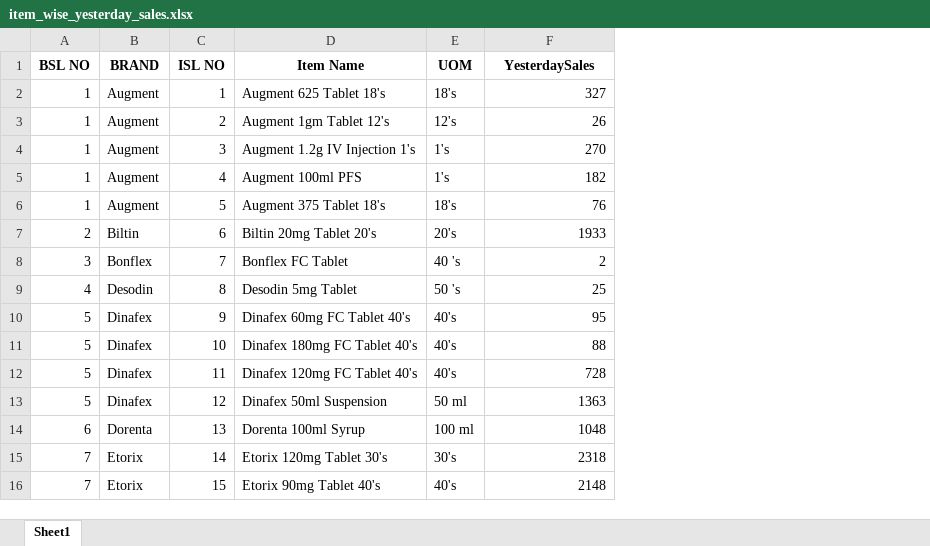
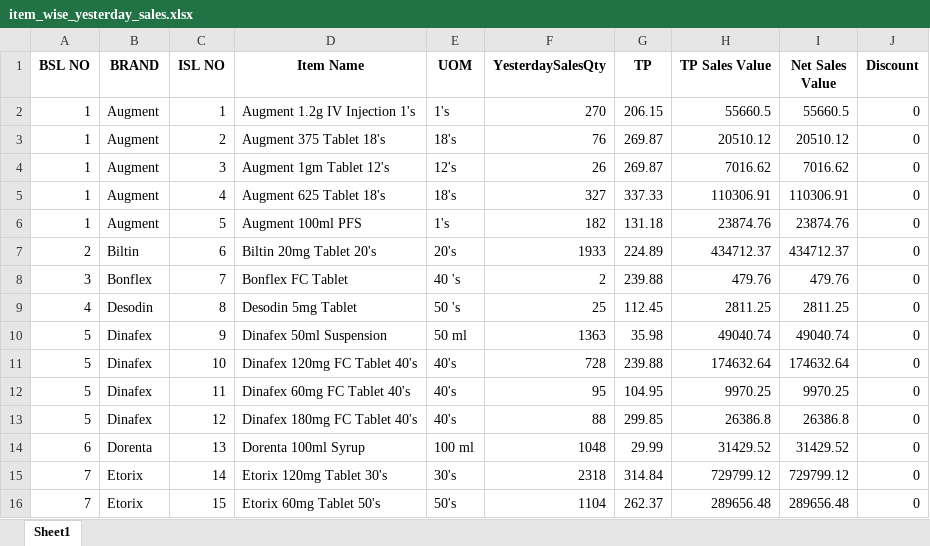
Before and after one commit to RoyelBee/GPM_new, an Excel workbook: Data/item_wise_yesterday_sales.xlsx, sheet Sheet1, drawn as a sheet; only a part is shown; values as stored, in another font and other column widths than the file's, no borders; the diff covers the shown part only; the diff names each change by its address in the sheet, - before the commit and + after, or states it on an @@ line.

Commit message:
update yesterday sales table

```diff
--- a/Data/item_wise_yesterday_sales.xlsx (sheet Sheet1)
+++ b/Data/item_wise_yesterday_sales.xlsx (sheet Sheet1)
+column G (TP), rows 2-16: 206.15 | 269.87 | 269.87 | 337.33 | 131.18 | 224.89 | 239.88 | 112.45 | 35.98 | 239.88 | 104.95 | 299.85 | 29.99 | 314.84 | 262.37
+column H (TP Sales Value), rows 2-16: 55660.5 | 20510.12 | 7016.62 | 110306.91 | 23874.76 | 434712.37 | 479.76 | 2811.25 | 49040.74 | 174632.64 | 9970.25 | 26386.8 | 31429.52 | 729799.12 | 289656.48
+column I (Net Sales Value), rows 2-16: 55660.5 | 20510.12 | 7016.62 | 110306.91 | 23874.76 | 434712.37 | 479.76 | 2811.25 | 49040.74 | 174632.64 | 9970.25 | 26386.8 | 31429.52 | 729799.12 | 289656.48
+column J (Discount), rows 2-16: all 0
-F1: YesterdaySales
+F1: YesterdaySalesQty
-D2 (Item Name): Augment 625 Tablet 18's
+D2 (Item Name): Augment 1.2g IV Injection 1's
-E2 (UOM): 18's
+E2 (UOM): 1's
-F2 (YesterdaySalesQty): 327
+F2 (YesterdaySalesQty): 270
-D3 (Item Name): Augment 1gm Tablet 12's
+D3 (Item Name): Augment 375 Tablet 18's
-E3 (UOM): 12's
+E3 (UOM): 18's
-F3 (YesterdaySalesQty): 26
+F3 (YesterdaySalesQty): 76
-D4 (Item Name): Augment 1.2g IV Injection 1's
+D4 (Item Name): Augment 1gm Tablet 12's
-E4 (UOM): 1's
+E4 (UOM): 12's
-F4 (YesterdaySalesQty): 270
+F4 (YesterdaySalesQty): 26
-D5 (Item Name): Augment 100ml PFS
+D5 (Item Name): Augment 625 Tablet 18's
-E5 (UOM): 1's
+E5 (UOM): 18's
-F5 (YesterdaySalesQty): 182
+F5 (YesterdaySalesQty): 327
-D6 (Item Name): Augment 375 Tablet 18's
+D6 (Item Name): Augment 100ml PFS
-E6 (UOM): 18's
+E6 (UOM): 1's
-F6 (YesterdaySalesQty): 76
+F6 (YesterdaySalesQty): 182
-D10 (Item Name): Dinafex 60mg FC Tablet 40's
+D10 (Item Name): Dinafex 50ml Suspension
-E10 (UOM): 40's
+E10 (UOM): 50 ml
-F10 (YesterdaySalesQty): 95
+F10 (YesterdaySalesQty): 1363
-D11 (Item Name): Dinafex 180mg FC Tablet 40's
+D11 (Item Name): Dinafex 120mg FC Tablet 40's
-F11 (YesterdaySalesQty): 88
+F11 (YesterdaySalesQty): 728
-D12 (Item Name): Dinafex 120mg FC Tablet 40's
+D12 (Item Name): Dinafex 60mg FC Tablet 40's
-F12 (YesterdaySalesQty): 728
+F12 (YesterdaySalesQty): 95
-D13 (Item Name): Dinafex 50ml Suspension
+D13 (Item Name): Dinafex 180mg FC Tablet 40's
-E13 (UOM): 50 ml
+E13 (UOM): 40's
-F13 (YesterdaySalesQty): 1363
+F13 (YesterdaySalesQty): 88
-D16 (Item Name): Etorix 90mg Tablet 40's
+D16 (Item Name): Etorix 60mg Tablet 50's
-E16 (UOM): 40's
+E16 (UOM): 50's
-F16 (YesterdaySalesQty): 2148
+F16 (YesterdaySalesQty): 1104
```
Also changed, not shown: 85 edited cells elsewhere in this sheet, Data/Sales_and_Stock.xlsx, Data/gpm_data.xlsx, 23 other files.
